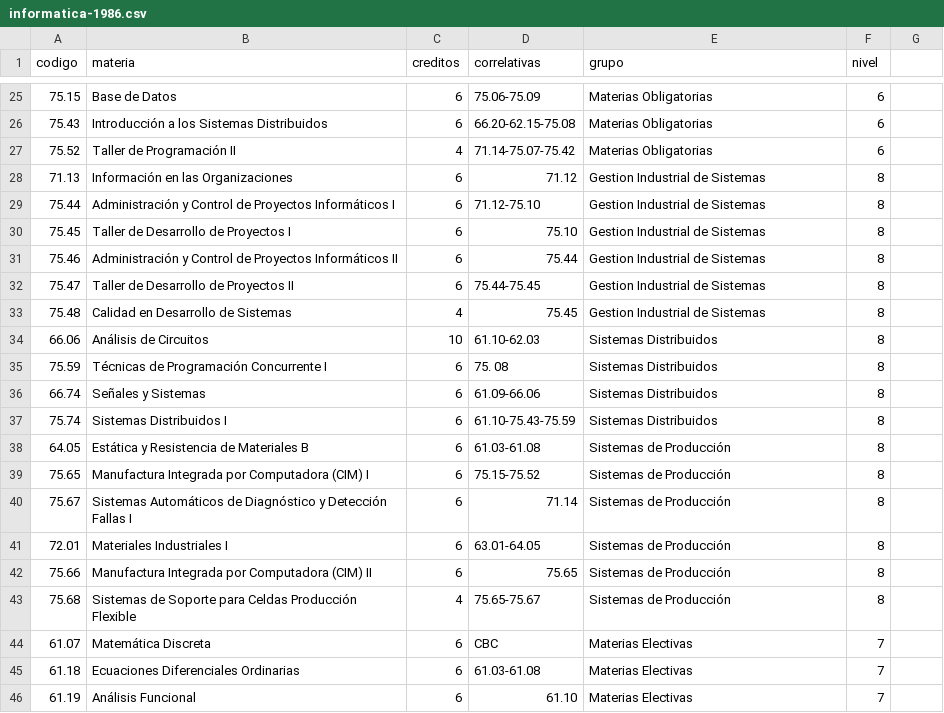
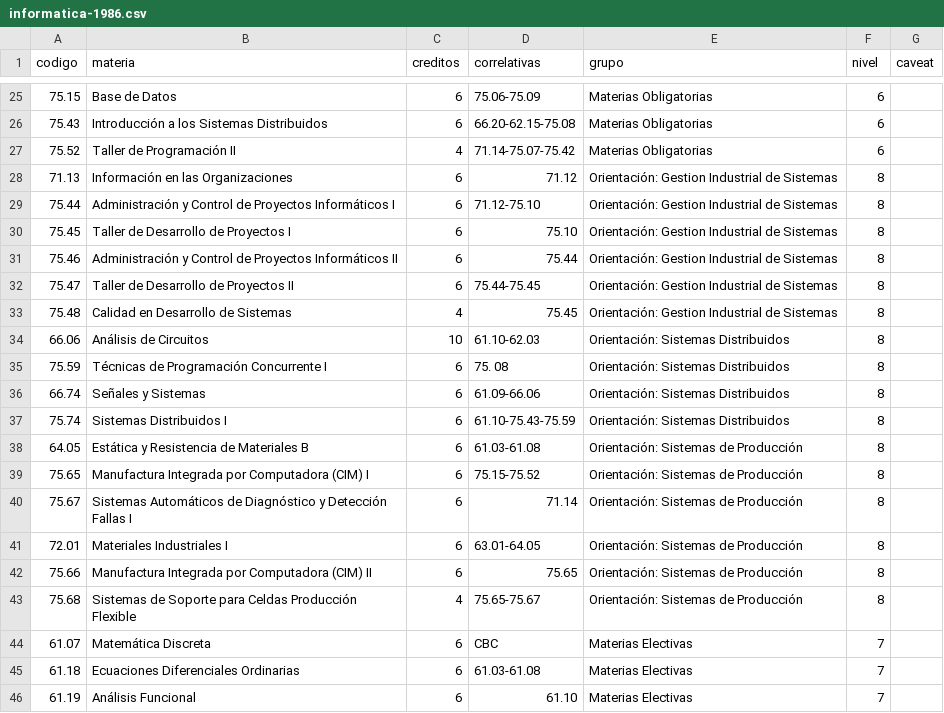
Before and after one commit to FdelMazo/FIUBA-Map, a CSV file: data/informatica-1986.csv, drawn as a sheet; only a part is shown, gaps mark what is left out; the diff names each change by its address in the sheet, - before the commit and + after, or states it on an @@ line.

Commit message:
Agrega support para caveats (mensaje en materias)

```diff
--- a/data/informatica-1986.csv
+++ b/data/informatica-1986.csv
-G1: (empty)
+G1: caveat
-E28:E33 (grupo): Gestion Industrial de Sistemas
+E28:E33 (grupo): Orientación: Gestion Industrial de Sistemas
-E34:E37 (grupo): Sistemas Distribuidos
+E34:E37 (grupo): Orientación: Sistemas Distribuidos
-E38:E43 (grupo): Sistemas de Producción
+E38:E43 (grupo): Orientación: Sistemas de Producción
```
Also changed, not shown: 2 other files.
